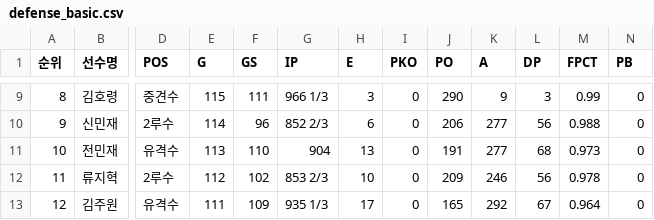
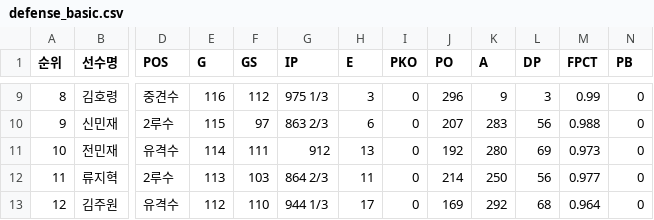
Before and after one commit to yruserious/kbo-fangraphs, a CSV file: data_raw/2026_kbo_official/defense_basic.csv, drawn as a sheet; only a part is shown, gaps mark what is left out; the diff covers the shown part only; the diff names each change by its address in the sheet, - before the commit and + after, or states it on an @@ line.

```diff
--- a/data_raw/2026_kbo_official/defense_basic.csv
+++ b/data_raw/2026_kbo_official/defense_basic.csv
-E9 (G): 115
+E9 (G): 116
-F9 (GS): 111
+F9 (GS): 112
-G9 (IP): 966 1/3
+G9 (IP): 975 1/3
-J9 (PO): 290
+J9 (PO): 296
-E10 (G): 114
+E10 (G): 115
-F10 (GS): 96
+F10 (GS): 97
-G10 (IP): 852 2/3
+G10 (IP): 863 2/3
-J10 (PO): 206
+J10 (PO): 207
-K10 (A): 277
+K10 (A): 283
-E11 (G): 113
+E11 (G): 114
-F11 (GS): 110
+F11 (GS): 111
-G11 (IP): 904
+G11 (IP): 912
-J11 (PO): 191
+J11 (PO): 192
-K11 (A): 277
+K11 (A): 280
-L11 (DP): 68
+L11 (DP): 69
-E12 (G): 112
+E12 (G): 113
-F12 (GS): 102
+F12 (GS): 103
-G12 (IP): 853 2/3
+G12 (IP): 864 2/3
-H12 (E): 10
+H12 (E): 11
-J12 (PO): 209
+J12 (PO): 214
-K12 (A): 246
+K12 (A): 250
-M12 (FPCT): 0.978
+M12 (FPCT): 0.977
-E13 (G): 111
+E13 (G): 112
-F13 (GS): 109
+F13 (GS): 110
-G13 (IP): 935 1/3
+G13 (IP): 944 1/3
-J13 (PO): 165
+J13 (PO): 169
-L13 (DP): 67
+L13 (DP): 68
```
Also changed, not shown: 2 added rows, 2 removed rows and 103 edited cells elsewhere in this file, 1 other file.
